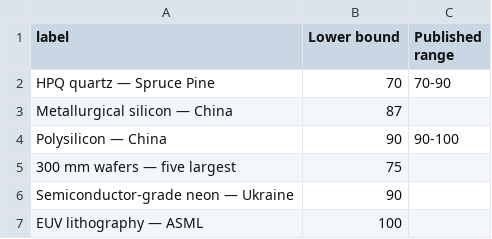
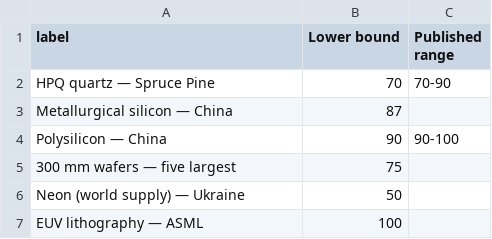
Before and after one commit to FelipeEstevanatto/chipmaking, a CSV file: docs/public/data/chokepoint-share.csv, drawn as a sheet.

Commit message:
Replace six Wikipedia citations with the sources that measured the numbers
Reference numbers and anchors are unchanged; each entry now points at a
primary or first-hand source, and claims were corrected where the better
source says something different:

- 82: trichlorosilane chemistry now cites Jarkin et al., part 2 (Modern
  Electronic Materials, 2021), which gives the hydrochlorination route.
- 213: neon now cites the USITC briefing (2022). Ukraine supplied about
  half of world neon and up to 90% of US imports; the 90% had been
  attached to world semiconductor-grade supply in the text and in the
  chokepoint chart, which now draws 50%.
- 221: the Big Fund cites Reuters (May 2024), and the table gives the
  registered capital of all three phases.
- 234 and 242: the GF100 harvesting story cites AnandTech's GTX 480 and
  GTX 580 reviews; the unsourced GTX 465 core count and the redundant
  '22 nm gates of order 25 nm' claim are gone.
- 239: the SOI sentence cites Microprocessor Report (1998) and says what
  it reports, IBM's plan for 0.22 um CMOS-7S on SOI in early 1999.

Also fixes a Portuguese source label in the English chokepoint table and
the CHIPS Act note that said only that a difference 'matters'.

Three Wikipedia entries remain, labelled as compilations: transistor
counts, the 1960 MOSFET dimensions and the lithography recipe steps.

```diff
--- a/docs/public/data/chokepoint-share.csv
+++ b/docs/public/data/chokepoint-share.csv
@@ -5,3 +5,3 @@ Polysilicon — China,90,90-100
 300 mm wafers — five largest,75,
-Semiconductor-grade neon — Ukraine,90,
+Neon (world supply) — Ukraine,50,
 EUV lithography — ASML,100,
```
Also changed, not shown: 15 other files.
